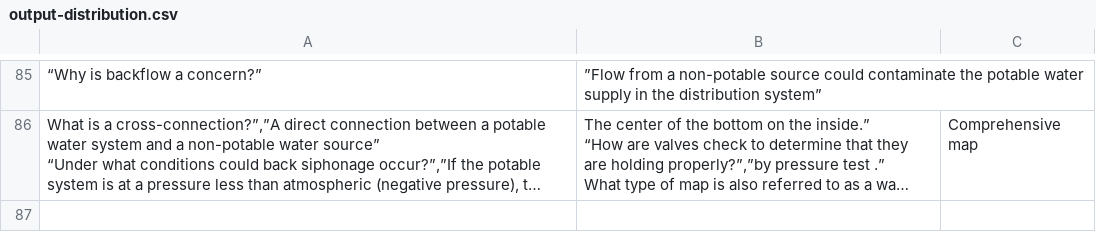
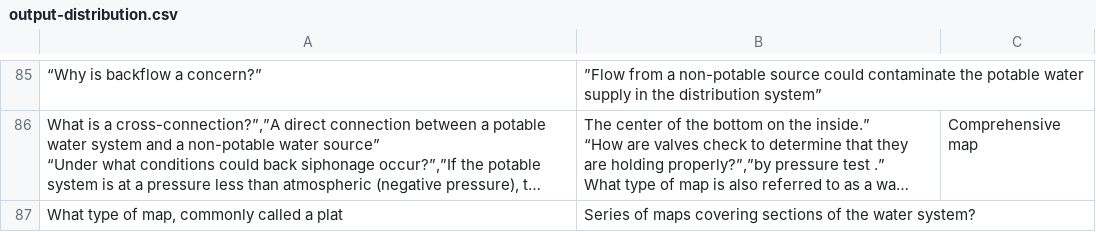
Before and after one commit to sbasrai/sbasrai.github.io, a CSV file: FlashCards4/output-distribution.csv, drawn as a sheet; only a part is shown, gaps mark what is left out; long unchanged cells end in …; the diff names each change by its address in the sheet, - before the commit and + after, or states it on an @@ line.

```diff
--- a/FlashCards4/output-distribution.csv
+++ b/FlashCards4/output-distribution.csv
+row 87: What type of map, commonly called a plat | Series of maps covering sections of the water system?
```
